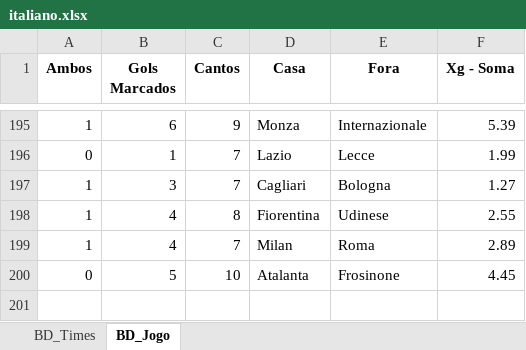
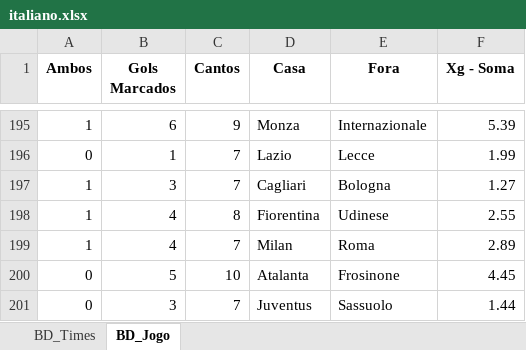
Before and after one commit to marcoscerqueira2603/pagina_apostas, an Excel workbook: italiano.xlsx, sheet BD_Jogo, drawn as a sheet; only a part is shown, gaps mark what is left out; values as stored, in another font and other column widths than the file's, no borders; the diff names each change by its address in the sheet, - before the commit and + after, or states it on an @@ line.

```diff
--- a/italiano.xlsx (sheet BD_Jogo)
+++ b/italiano.xlsx (sheet BD_Jogo)
+row 201: 0 | 3 | 7 | Juventus | Sassuolo | 1.44
```
Also changed, not shown: sheet BD_Times, Dados_Forms.xlsx, chines.xlsx, 8 other files.
